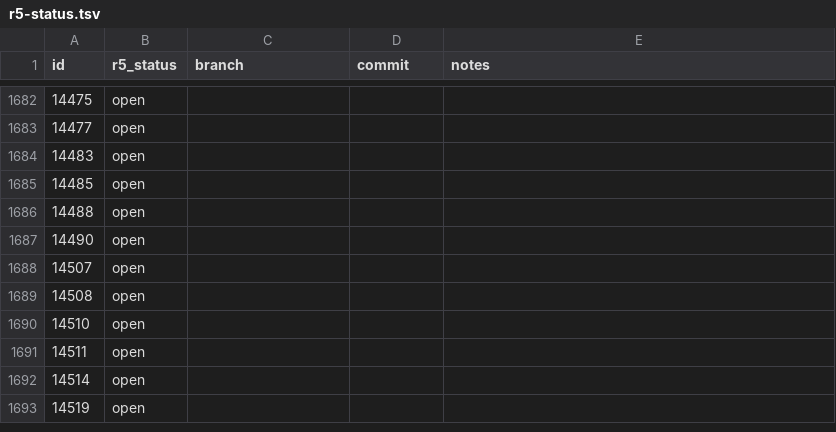
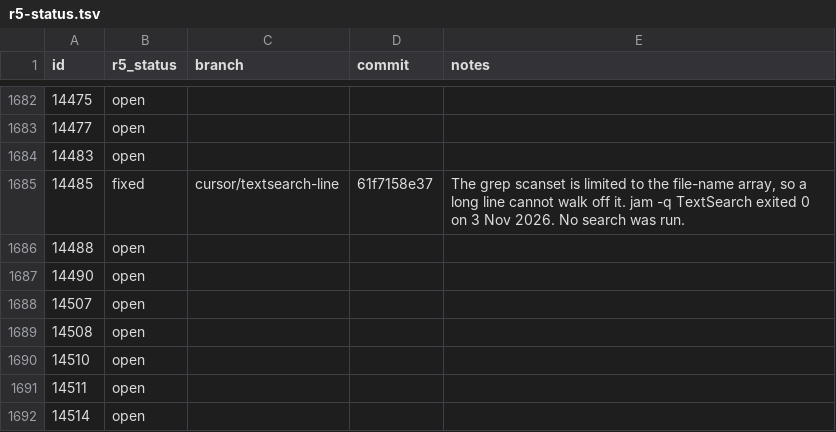
Before and after one commit to nickrusman-bot/r5os, a TSV file: tracker/r5-status.tsv, drawn as a sheet; only a part is shown, gaps mark what is left out; the shorter side is filled out with more unchanged rows.

```diff
--- a/tracker/r5-status.tsv
+++ b/tracker/r5-status.tsv
@@ -1684,3 +1684,3 @@ id	r5_status	branch	commit	notes
 14483	open			
-14485	open			
+14485	fixed	cursor/textsearch-line	61f7158e37	The grep scanset is limited to the file-name array, so a long line cannot walk off it. jam -q TextSearch exited 0 on 3 Nov 2026. No search was run.
 14488	open			
```
Also changed, not shown: tracker/github.tsv, 1 other file.
